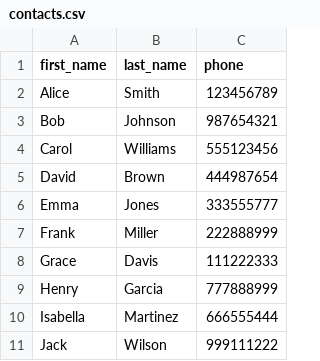
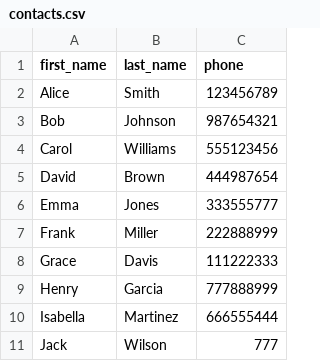
Before and after one commit to AygerimMaratqyzy/probable-lamp, a CSV file: practice7/contacts.csv, drawn as a sheet.

```diff
--- a/practice7/contacts.csv
+++ b/practice7/contacts.csv
@@ -10,2 +10,2 @@ Henry,Garcia,777888999
 Isabella,Martinez,666555444
-Jack,Wilson,999111222
+Jack,Wilson,777
```
Also changed, not shown: 30 other files.
